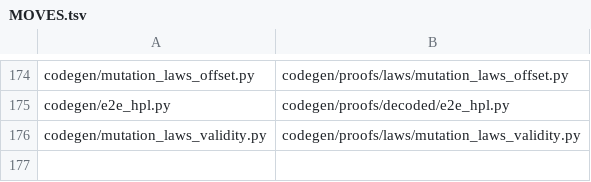
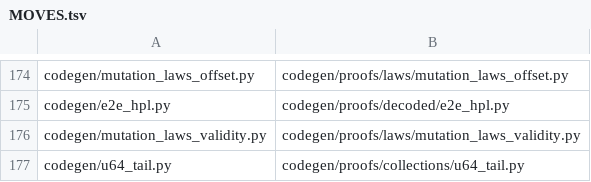
Before and after one commit to Giulio2002/bend-ssz, a TSV file: codegen/MOVES.tsv, drawn as a sheet; only a part is shown, gaps mark what is left out.

```diff
--- a/codegen/MOVES.tsv
+++ b/codegen/MOVES.tsv
@@ -176 +176,2 @@ codegen/e2e_hpl.py	codegen/proofs/decoded/e2e_hpl.py
 codegen/mutation_laws_validity.py	codegen/proofs/laws/mutation_laws_validity.py
+codegen/u64_tail.py	codegen/proofs/collections/u64_tail.py
```
Also changed, not shown: 11 other files.
